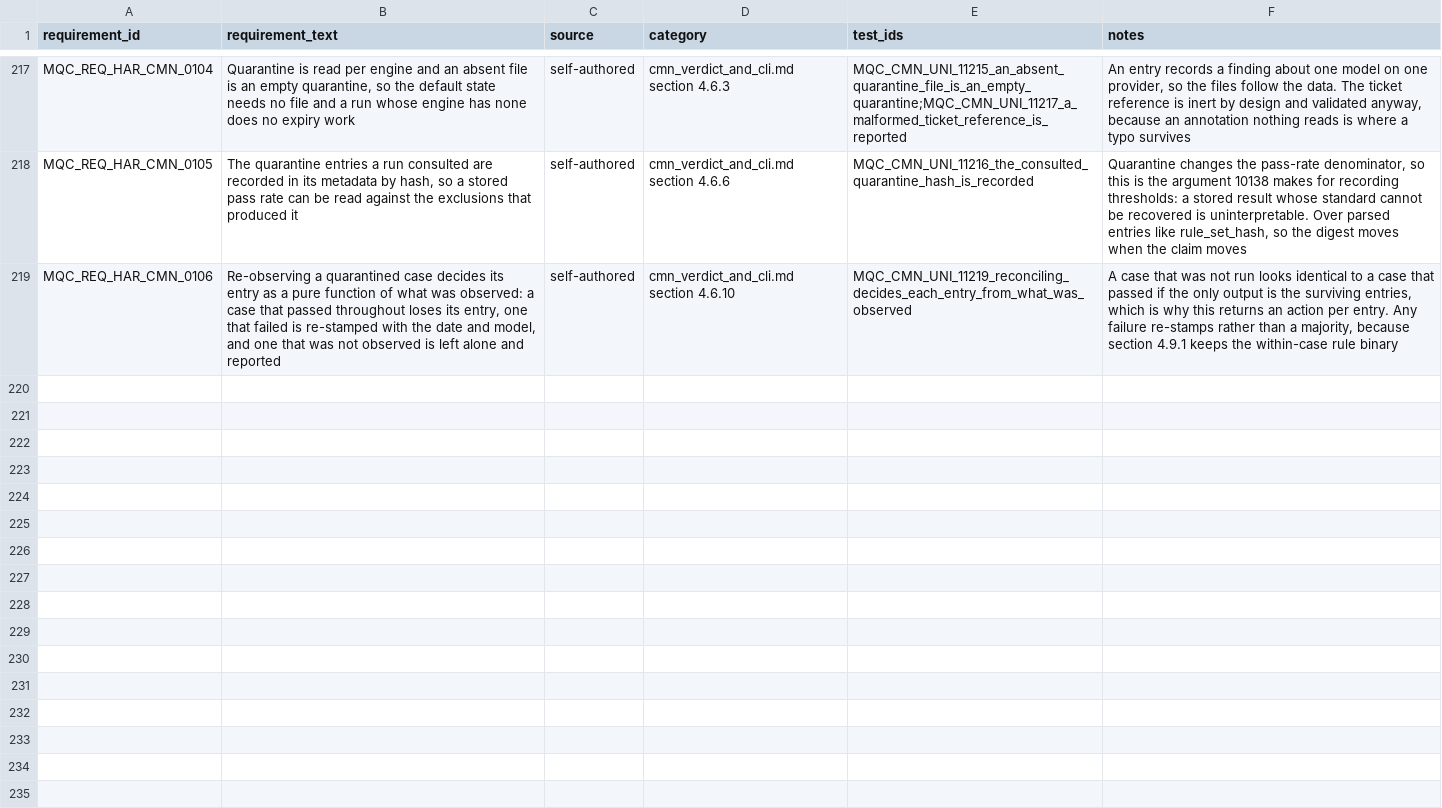
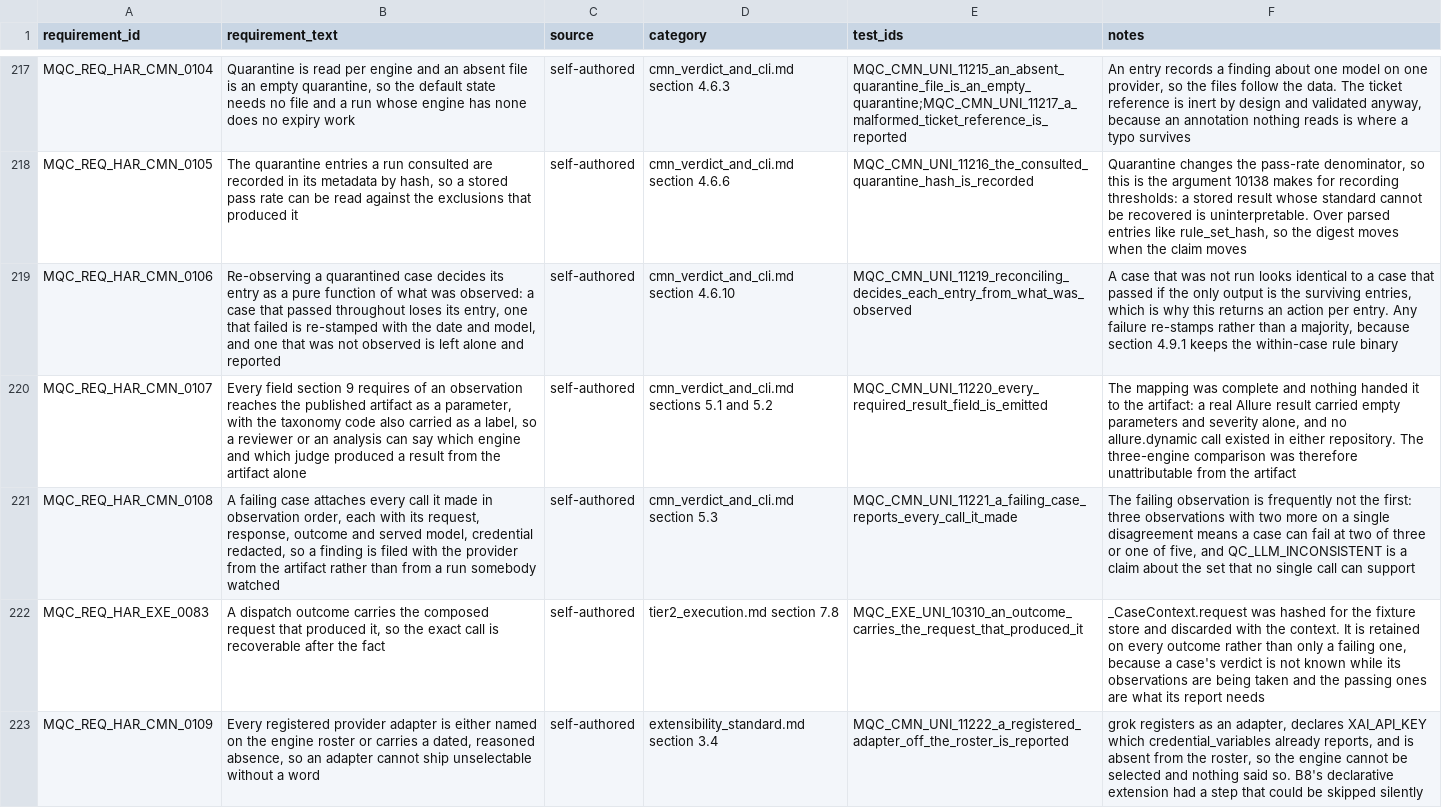
Before and after one commit to apolskiy/AP-Harness-QC, a CSV file: docs/testing/rtm_harness.csv, drawn as a sheet; only a part is shown, gaps mark what is left out; the diff names each change by its address in the sheet, - before the commit and + after, or states it on an @@ line.

Commit message:
Emitted the required result metadata, and replaced the identifier scheme
Three subjects, each recorded in its own design section.

THE EMISSION HOOK. Read a real Allure result and found parameters empty and
severity the only field of section 9 present; no allure.dynamic call existed in
either repository. The mapping was never the gap, and assemble_observation,
emit_result and require_complete_result all shipped with cases and had no
caller outside the suite. cmn/reporting.py now builds the parameter mapping and
the vendor report, and DispatchOutcome retains the composed request at all four
construction sites.

The vendor report covers every observation of a failing case rather than the
failing call, because three observations with two more on a single disagreement
means the failure is frequently not the first, and QC_LLM_INCONSISTENT is a
claim about the set that no single call supports. Credentials pass through
redact first. Section 5.4 was corrected by its own implementation: the emission
belongs in the reporting hook, not in observe, which holds only the measured
half of an observation. phase0 A7.2's claim that pytest parameterisation
supplies the engine was corrected; the engine is a flag, not a parameterisation.

THE IDENTIFIER SCHEME. Measured section 3.2.1's hundred-slot partition against
usage: CMN/UNI had overflowed by 15 with 21 identifiers past its last allocated
block, EXE/UNI sat inside EVL's block, EVL/UNI inside CAS's, and the graded
layers were never partitioned at all. Nothing checked it, because 11209 asks
whether an identifier is bound twice within a module.

Rewrote it as six positional digits: domain, layer, module, category, case.
Performance and networking are reserved domains rather than categories
competing for slots inside this one. Widened the 18 five-digit patterns first so
no check goes blind during the transition, and generated identifier_map.csv,
669 entries, injective both ways. Section 3.2's never-reuse rule was amended
explicitly for this one recorded, invertible rebinding rather than quietly
broken. Nothing is renamed yet.

ENGINE EXPANDABILITY. grok registers an adapter, declares XA

```diff
--- a/docs/testing/rtm_harness.csv
+++ b/docs/testing/rtm_harness.csv
+row 220: MQC_REQ_HAR_CMN_0107 | Every field section 9 requires of an observation reaches the published artifact as a parameter, with the taxonomy code also carried as a label, so a reviewer or an analysis can say which engine and which judge produced a result from the artifact alone | self-authored | cmn_verdict_and_cli.md sections 5.1 and 5.2 | MQC_CMN_UNI_11220_every_required_result_field_is_emitted | The mapping was complete and nothing handed it to the artifact: a real Allure result carried empty parameters and severity alone, and no allure.dynamic call existed in either repository. The three-engine comparison was therefore unattributable from the artifact
+row 221: MQC_REQ_HAR_CMN_0108 | A failing case attaches every call it made in observation order, each with its request, response, outcome and served model, credential redacted, so a finding is filed with the provider from the artifact rather than from a run somebody watched | self-authored | cmn_verdict_and_cli.md section 5.3 | MQC_CMN_UNI_11221_a_failing_case_reports_every_call_it_made | The failing observation is frequently not the first: three observations with two more on a single disagreement means a case can fail at two of three or one of five, and QC_LLM_INCONSISTENT is a claim about the set that no single call can support
+row 222: MQC_REQ_HAR_EXE_0083 | A dispatch outcome carries the composed request that produced it, so the exact call is recoverable after the fact | self-authored | tier2_execution.md section 7.8 | MQC_EXE_UNI_10310_an_outcome_carries_the_request_that_produced_it | _CaseContext.request was hashed for the fixture store and discarded with the context. It is retained on every outcome rather than only a failing one, because a case's verdict is not known while its observations are being taken and the passing ones are what its report needs
+row 223: MQC_REQ_HAR_CMN_0109 | Every registered provider adapter is either named on the engine roster or carries a dated, reasoned absence, so an adapter cannot ship unselectable without a word | self-authored | extensibility_standard.md section 3.4 | MQC_CMN_UNI_11222_a_registered_adapter_off_the_roster_is_reported | grok registers as an adapter, declares XAI_API_KEY which credential_variables already reports, and is absent from the roster, so the engine cannot be selected and nothing said so. B8's declarative extension had a step that could be skipped silently
```
Also changed, not shown: 22 other files.
